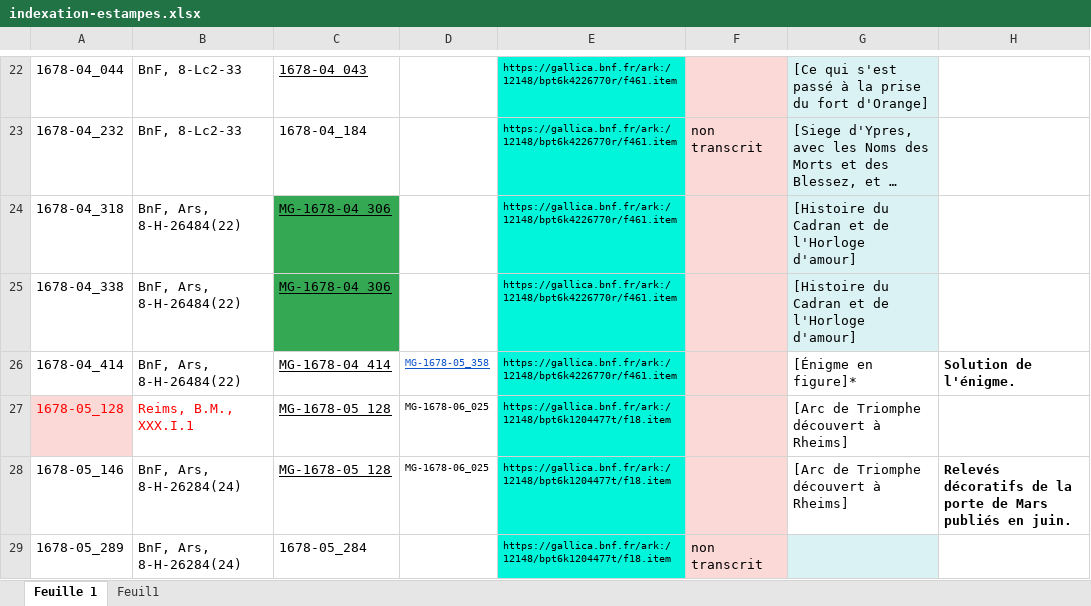
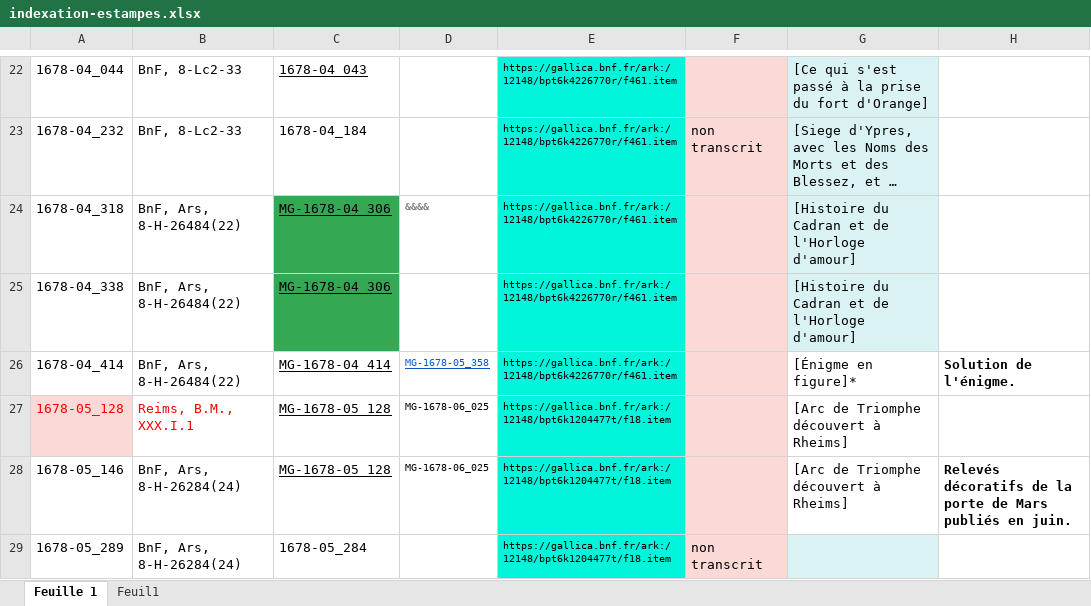
Before and after one commit to sherlock-iremus/mercure-galant-sources, an Excel workbook: indexation-estampes.xlsx, sheet Feuille 1, drawn as a sheet; only a part is shown, gaps mark what is left out; long unchanged cells end in …; values as stored, in another font and other column widths than the file's, no borders; the diff names each change by its address in the sheet, - before the commit and + after, or states it on an @@ line.

```diff
--- a/indexation-estampes.xlsx (sheet Feuille 1)
+++ b/indexation-estampes.xlsx (sheet Feuille 1)
-D24: (empty)
+D24: &&&&
```
